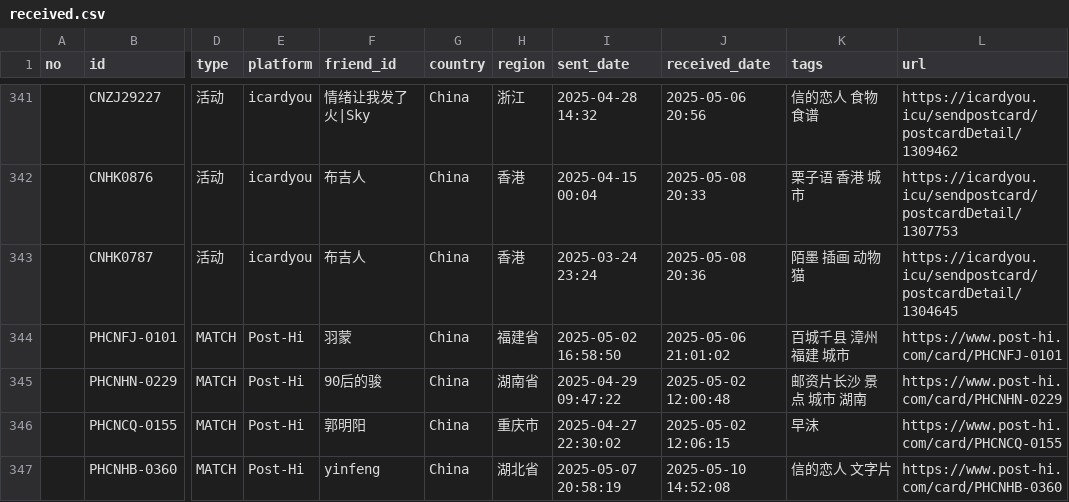
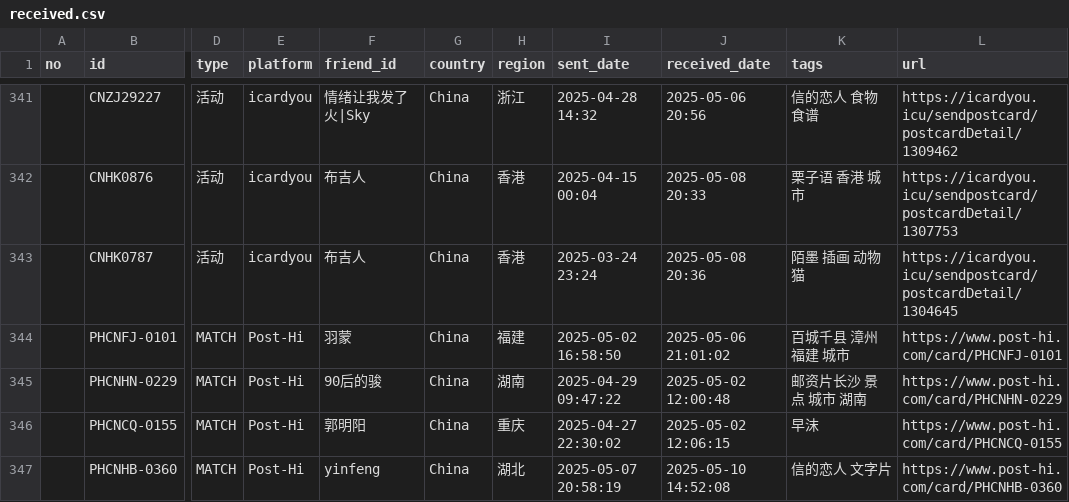
Before and after one commit to JiYouMCC/JiYouMCC.github.io, a CSV file: _data/postcard/received.csv, drawn as a sheet; only a part is shown, gaps mark what is left out; the diff names each change by its address in the sheet, - before the commit and + after, or states it on an @@ line.

Commit message:
Update received.csv

```diff
--- a/_data/postcard/received.csv
+++ b/_data/postcard/received.csv
-H344 (region): 福建省
+H344 (region): 福建
-H345 (region): 湖南省
+H345 (region): 湖南
-H346 (region): 重庆市
+H346 (region): 重庆
-H347 (region): 湖北省
+H347 (region): 湖北
```
